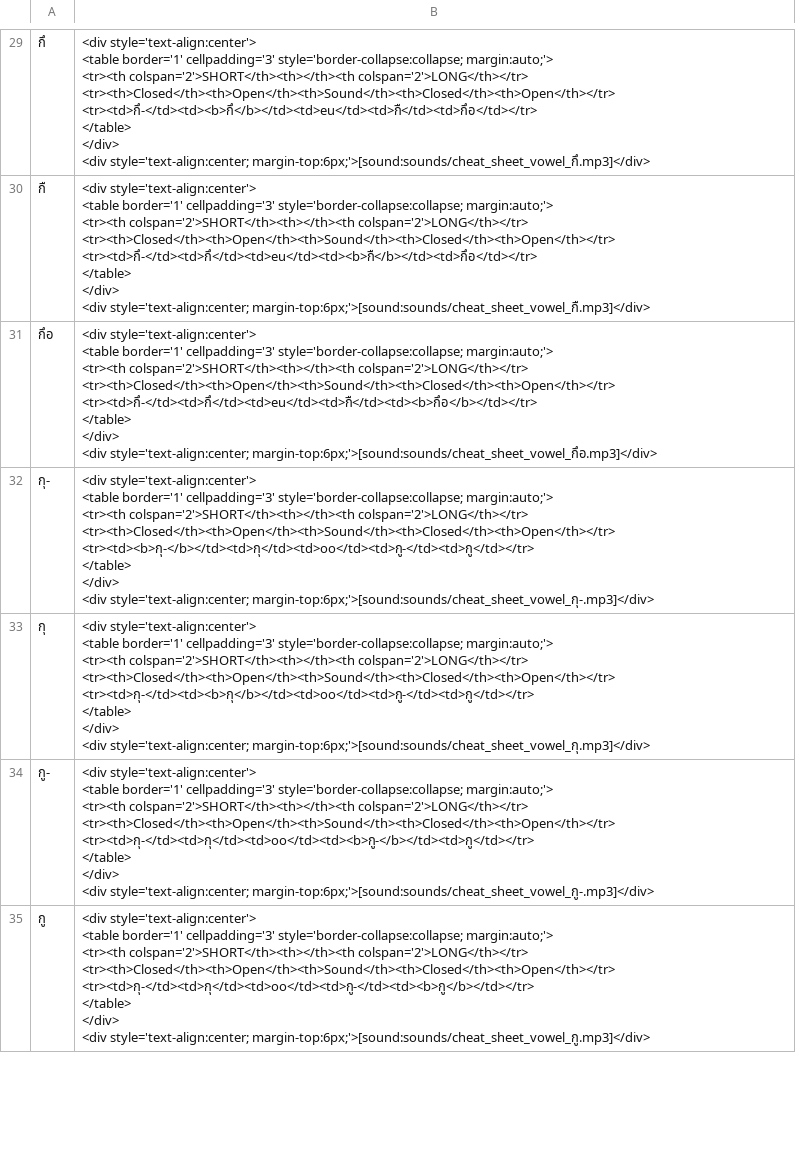
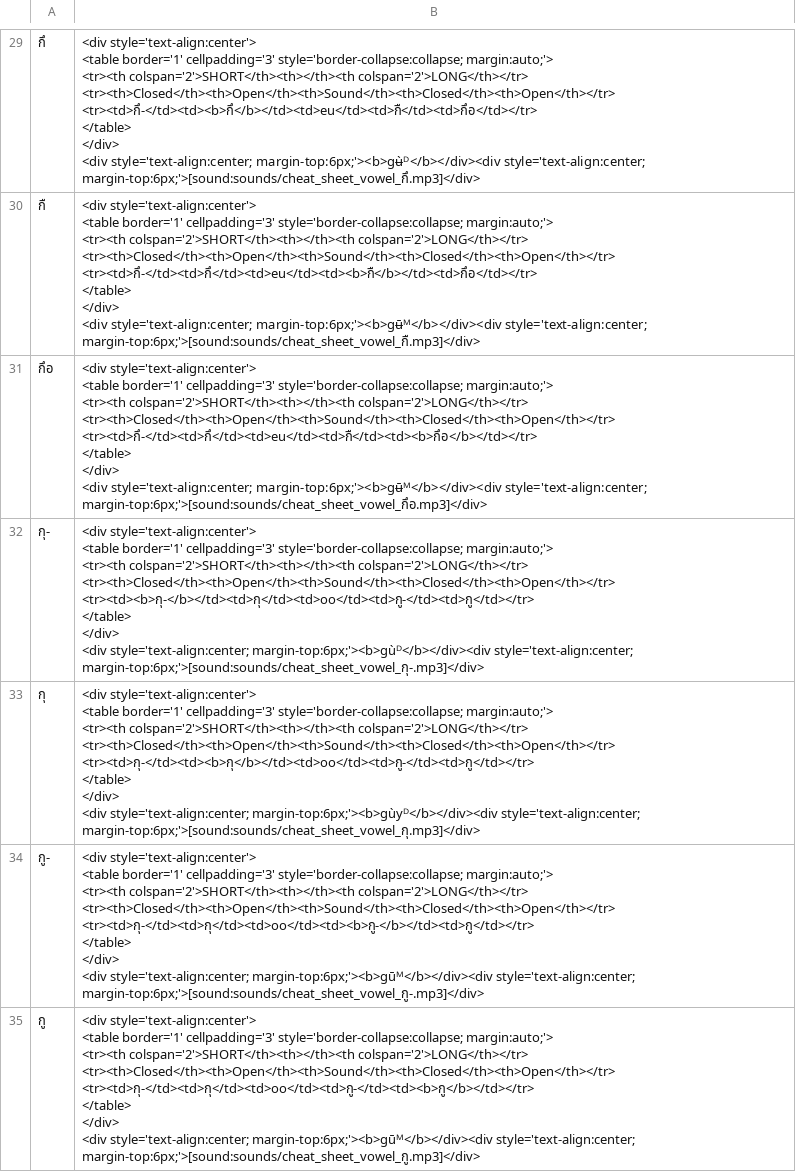
Before and after one commit to cmontpetit/anki-thai-alphabet, a TSV file: thai_vowels.tsv, drawn as a sheet; only a part is shown, gaps mark what is left out; the diff covers the shown part only; the diff names each change by its address in the sheet, - before the commit and + after, or states it on an @@ line.

```diff
--- a/thai_vowels.tsv
+++ b/thai_vowels.tsv
-B29: …<div style='text-align:center; margin-top:6px;'>[sound:sounds/cheat_sheet_vowel_กึ.mp3]</div>
+B29: …<div style='text-align:center; margin-top:6px;'><b>gʉ̀ᴰ</b></div><div style='text-align:center; margin-top:6px;'>[sound:sounds/cheat_sheet_vowel_กึ.mp3]</div>
-B30: …<div style='text-align:center; margin-top:6px;'>[sound:sounds/cheat_sheet_vowel_กื.mp3]</div>
+B30: …<div style='text-align:center; margin-top:6px;'><b>gʉ̄ᴹ</b></div><div style='text-align:center; margin-top:6px;'>[sound:sounds/cheat_sheet_vowel_กื.mp3]</div>
-B31: …<div style='text-align:center; margin-top:6px;'>[sound:sounds/cheat_sheet_vowel_กึอ.mp3]</div>
+B31: …<div style='text-align:center; margin-top:6px;'><b>gʉ̄ᴹ</b></div><div style='text-align:center; margin-top:6px;'>[sound:sounds/cheat_sheet_vowel_กึอ.mp3]</div>
-B32: …<div style='text-align:center; margin-top:6px;'>[sound:sounds/cheat_sheet_vowel_กุ-.mp3]</div>
+B32: …<div style='text-align:center; margin-top:6px;'><b>gùᴰ</b></div><div style='text-align:center; margin-top:6px;'>[sound:sounds/cheat_sheet_vowel_กุ-.mp3]</div>
-B33: …<div style='text-align:center; margin-top:6px;'>[sound:sounds/cheat_sheet_vowel_กุ.mp3]</div>
+B33: …<div style='text-align:center; margin-top:6px;'><b>gùyᴰ</b></div><div style='text-align:center; margin-top:6px;'>[sound:sounds/cheat_sheet_vowel_กุ.mp3]</div>
-B34: …<div style='text-align:center; margin-top:6px;'>[sound:sounds/cheat_sheet_vowel_กู-.mp3]</div>
+B34: …<div style='text-align:center; margin-top:6px;'><b>gūᴹ</b></div><div style='text-align:center; margin-top:6px;'>[sound:sounds/cheat_sheet_vowel_กู-.mp3]</div>
-B35: …<div style='text-align:center; margin-top:6px;'>[sound:sounds/cheat_sheet_vowel_กู.mp3]</div>
+B35: …<div style='text-align:center; margin-top:6px;'><b>gūᴹ</b></div><div style='text-align:center; margin-top:6px;'>[sound:sounds/cheat_sheet_vowel_กู.mp3]</div>
```
Also changed, not shown: 64 edited cells elsewhere in this file, 15 other files.
